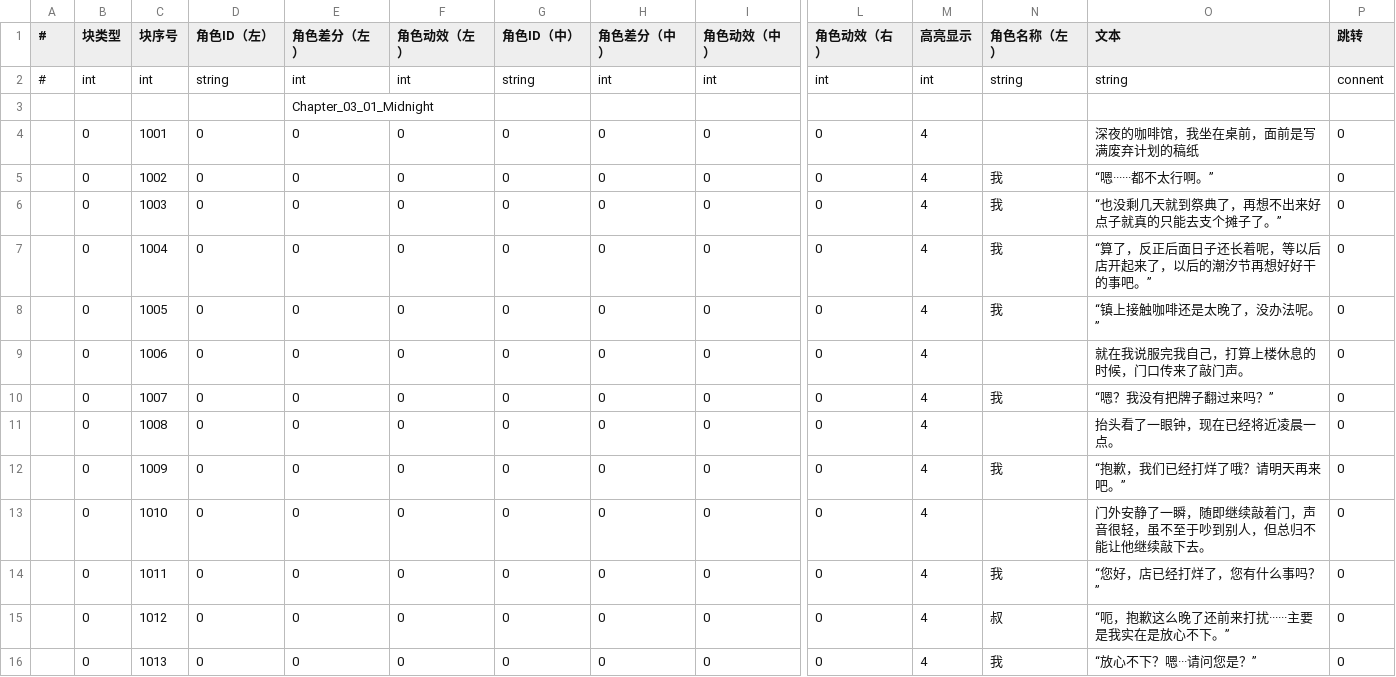
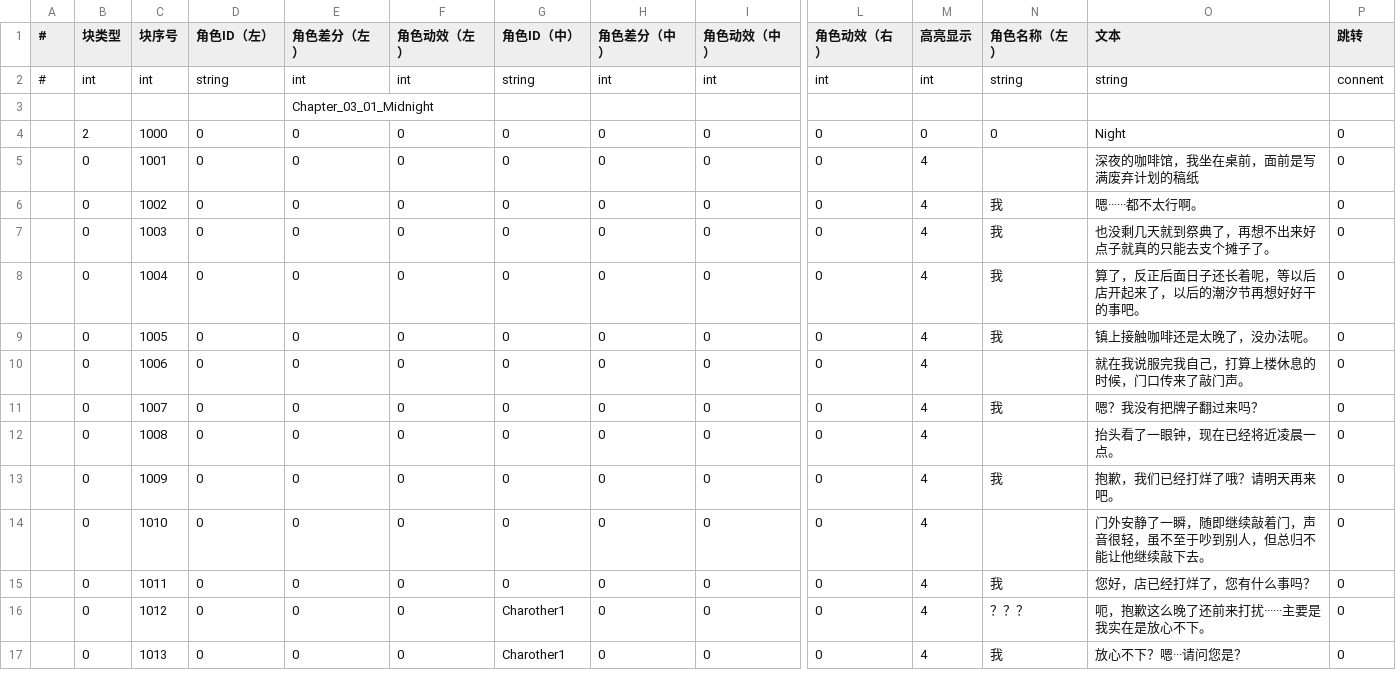
Before and after one commit to MoZeQing/New2023CGJ, a CSV file: Assets/GameMain/Resources/Dialog/CSV/Chapter_03_01_midnight.csv, drawn as a sheet; only a part is shown, gaps mark what is left out; addresses are those after the commit; rows hold the shown columns only; the diff covers the shown part only; the diff names each change by its address in the sheet, - before the commit and + after, or states it on an @@ line.

```diff
--- a/Assets/GameMain/Resources/Dialog/CSV/Chapter_03_01_midnight.csv
+++ b/Assets/GameMain/Resources/Dialog/CSV/Chapter_03_01_midnight.csv
+row 4:  | 2 | 1000 | 0 | 0 | 0 | 0 | 0 | 0 | 0 | 0 | 0 | Night | 0
-O6 (文本): “嗯······都不太行啊。”
+O6 (文本): 嗯······都不太行啊。
-O7 (文本): “也没剩几天就到祭典了，再想不出来好点子就真的只能去支个摊子了。”
+O7 (文本): 也没剩几天就到祭典了，再想不出来好点子就真的只能去支个摊子了。
-O8 (文本): “算了，反正后面日子还长着呢，等以后店开起来了，以后的潮汐节再想好好干的事吧。”
+O8 (文本): 算了，反正后面日子还长着呢，等以后店开起来了，以后的潮汐节再想好好干的事吧。
-O9 (文本): “镇上接触咖啡还是太晚了，没办法呢。”
+O9 (文本): 镇上接触咖啡还是太晚了，没办法呢。
-O11 (文本): “嗯？我没有把牌子翻过来吗？”
+O11 (文本): 嗯？我没有把牌子翻过来吗？
-O13 (文本): “抱歉，我们已经打烊了哦？请明天再来吧。”
+O13 (文本): 抱歉，我们已经打烊了哦？请明天再来吧。
-O15 (文本): “您好，店已经打烊了，您有什么事吗？”
+O15 (文本): 您好，店已经打烊了，您有什么事吗？
-G16:G17 (角色ID（中）): 0
+G16:G17 (角色ID（中）): Charother1
-N16 (角色名称（左）): 叔
+N16 (角色名称（左）): ？？？
-O16 (文本): “呃，抱歉这么晚了还前来打扰······主要是我实在是放心不下。”
+O16 (文本): 呃，抱歉这么晚了还前来打扰······主要是我实在是放心不下。
-O17 (文本): “放心不下？嗯···请问您是？”
+O17 (文本): 放心不下？嗯···请问您是？
```
Also changed, not shown: 1 added row and 129 edited cells elsewhere in this file, Assets/GameMain/Resources/Dialog/CSV/Chapter_02_02_clothing.csv, Assets/GameMain/Resources/Dialog/CSV/Chapter_02_03_forework.csv, 27 other files.
